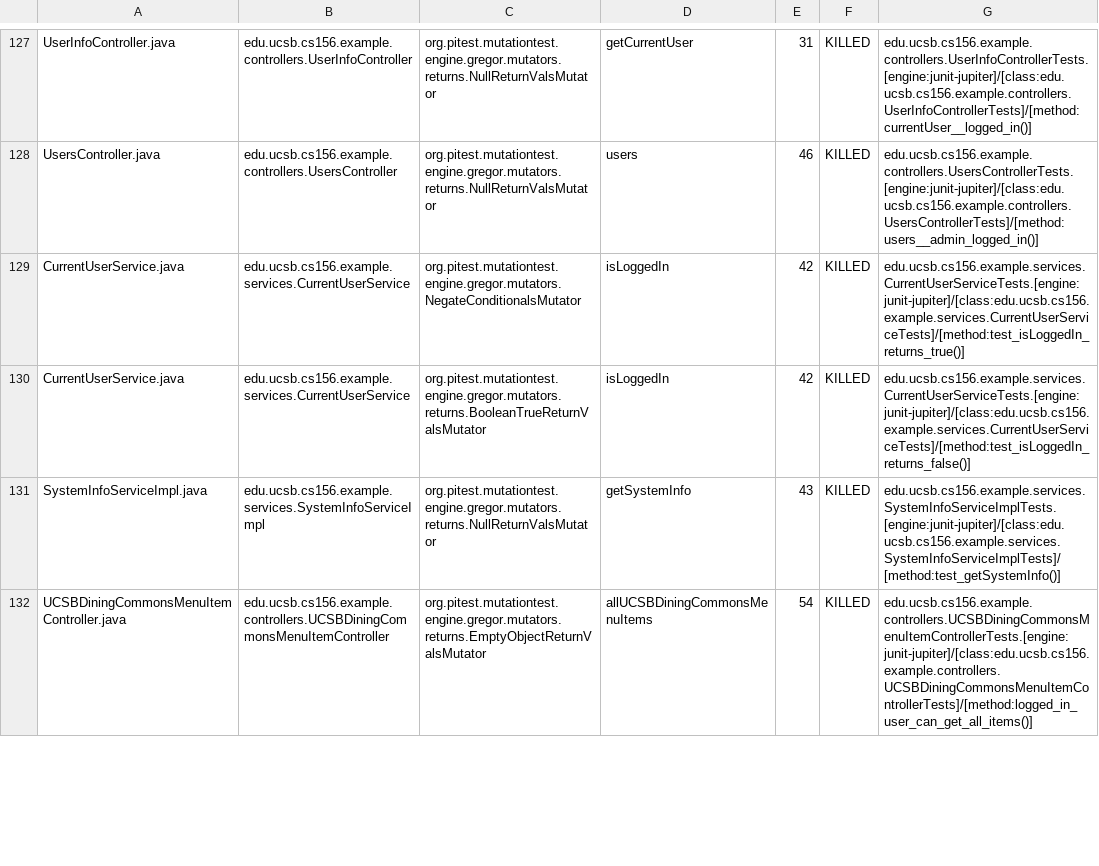
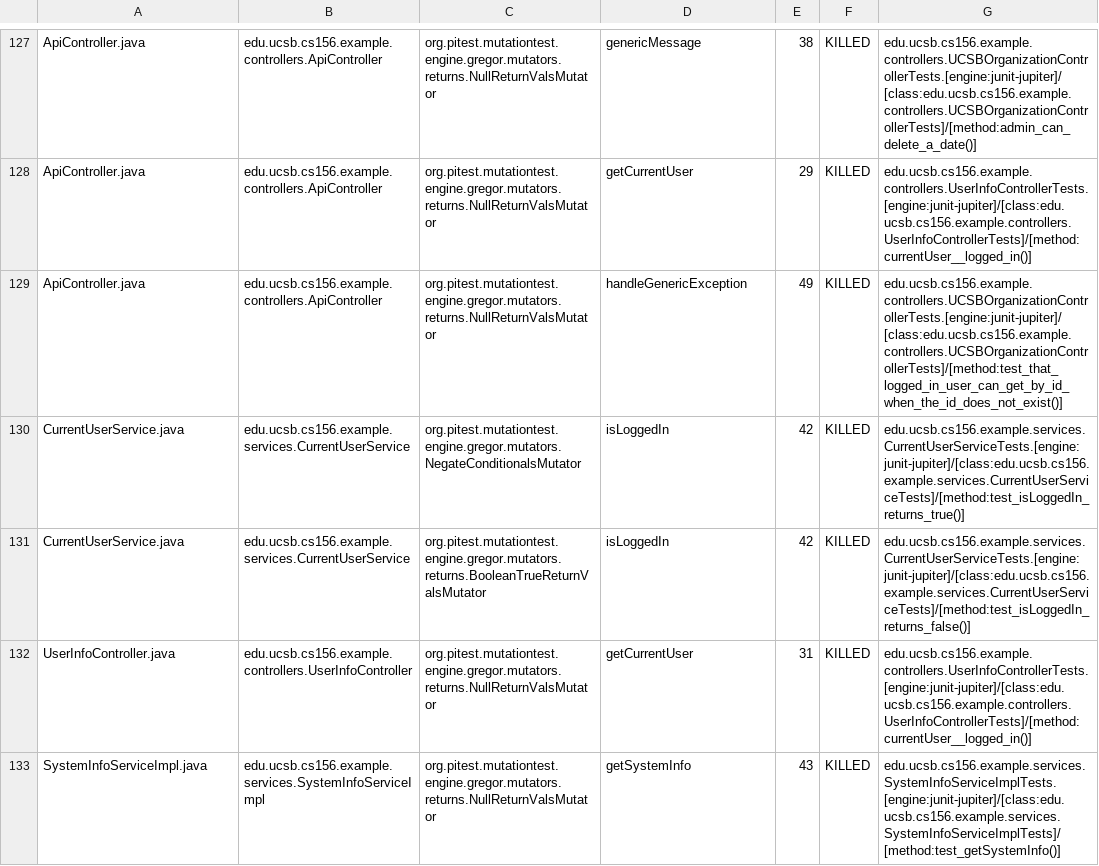
Before and after one commit to ucsb-cs156-f24/team01-f24-07, a CSV file: pitest/mutations.csv, drawn as a sheet; only a part is shown, gaps mark what is left out; addresses are those after the commit; the diff covers the shown part only; the diff names each change by its address in the sheet, - before the commit and + after, or states it on an @@ line.

Commit message:
Deploying to gh-pages from @ ucsb-cs156-f24/team01-f24-07@1883ea4cc1c06f674f2488a29e8e7db8a0cc5a11 🚀

```diff
--- a/pitest/mutations.csv
+++ b/pitest/mutations.csv
-A127: UserInfoController.java
+A127: ApiController.java
-B127: edu.ucsb.cs156.example.controllers.UserInfoController
+B127: edu.ucsb.cs156.example.controllers.ApiController
-D127: getCurrentUser
+D127: genericMessage
-E127: 31
+E127: 38
-G127: edu.ucsb.cs156.example.controllers.UserInfoControllerTests.[engine:junit-jupiter]/[class:edu.ucsb.cs156.example.controllers.UserInfoControllerTests]/[method:currentUser__logged_in()]
+G127: edu.ucsb.cs156.example.controllers.UCSBOrganizationControllerTests.[engine:junit-jupiter]/[class:edu.ucsb.cs156.example.controllers.UCSBOrganizationControllerTests]/[method:admin_can_delete_a_date()]
@@ row 2 moved to row 128: ApiController.java @@
-A129: UsersController.java
+A129: ApiController.java
-B129: edu.ucsb.cs156.example.controllers.UsersController
+B129: edu.ucsb.cs156.example.controllers.ApiController
-D129: users
+D129: handleGenericException
-E129: 46
+E129: 49
-G129: edu.ucsb.cs156.example.controllers.UsersControllerTests.[engine:junit-jupiter]/[class:edu.ucsb.cs156.example.controllers.UsersControllerTests]/[method:users__admin_logged_in()]
+G129: edu.ucsb.cs156.example.controllers.UCSBOrganizationControllerTests.[engine:junit-jupiter]/[class:edu.ucsb.cs156.example.controllers.UCSBOrganizationControllerTests]/[method:test_that_logged_in_user_can_get_by_id_when_the_id_does_not_exist()]
+row 132: UserInfoController.java | edu.ucsb.cs156.example.controllers.UserInfoController | org.pitest.mutationtest.engine.gregor.mutators.returns.NullReturnValsMutator | getCurrentUser | 31 | KILLED | edu.ucsb.cs156.example.controllers.UserInfoControllerTests.[engine:junit-jupiter]/[class:edu.ucsb.cs156.example.controllers.UserInfoControllerTests]/[method:currentUser__logged_in()]
@@ row 132 moved to row 122: UCSBDiningCommonsMenuItemController.java @@
```
Also changed, not shown: 5 added rows, 8 removed rows, 83 moved rows and 5 edited cells elsewhere in this file, 18 other files.
